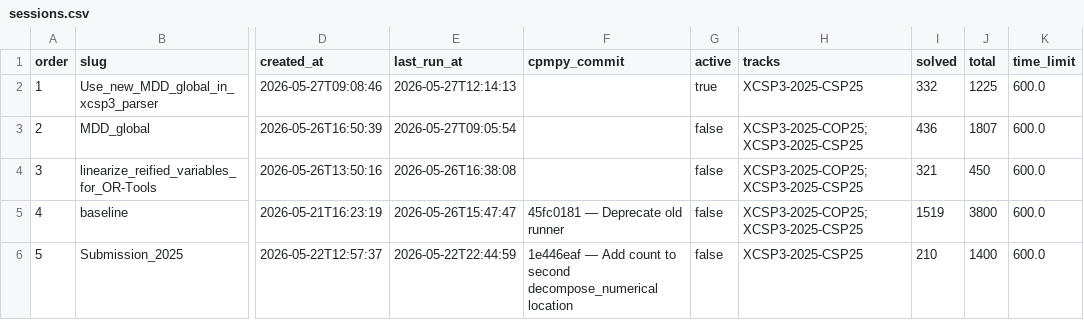
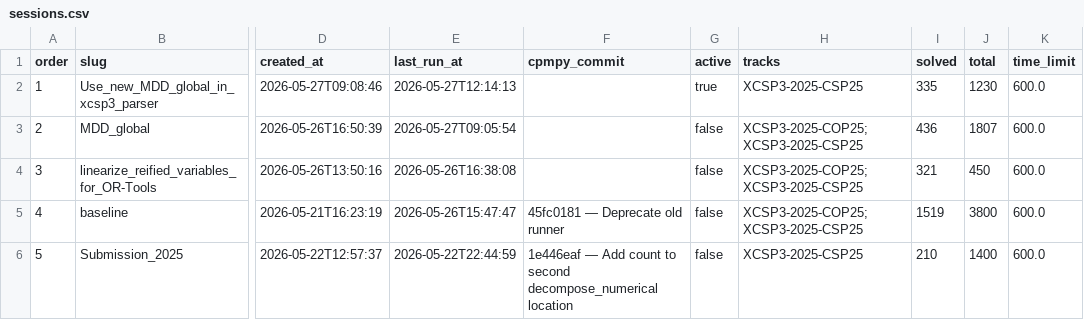
Before and after one commit to ThomSerg/CPMpy-XCSP26-Benchmarks, a CSV file: src/data/sessions.csv, drawn as a sheet; only a part is shown, gaps mark what is left out; the diff names each change by its address in the sheet, - before the commit and + after, or states it on an @@ line.

```diff
--- a/src/data/sessions.csv
+++ b/src/data/sessions.csv
-I2 (solved): 332
+I2 (solved): 335
-J2 (total): 1225
+J2 (total): 1230
```
Also changed, not shown: src/data/solver_summary.csv, 5 other files.
